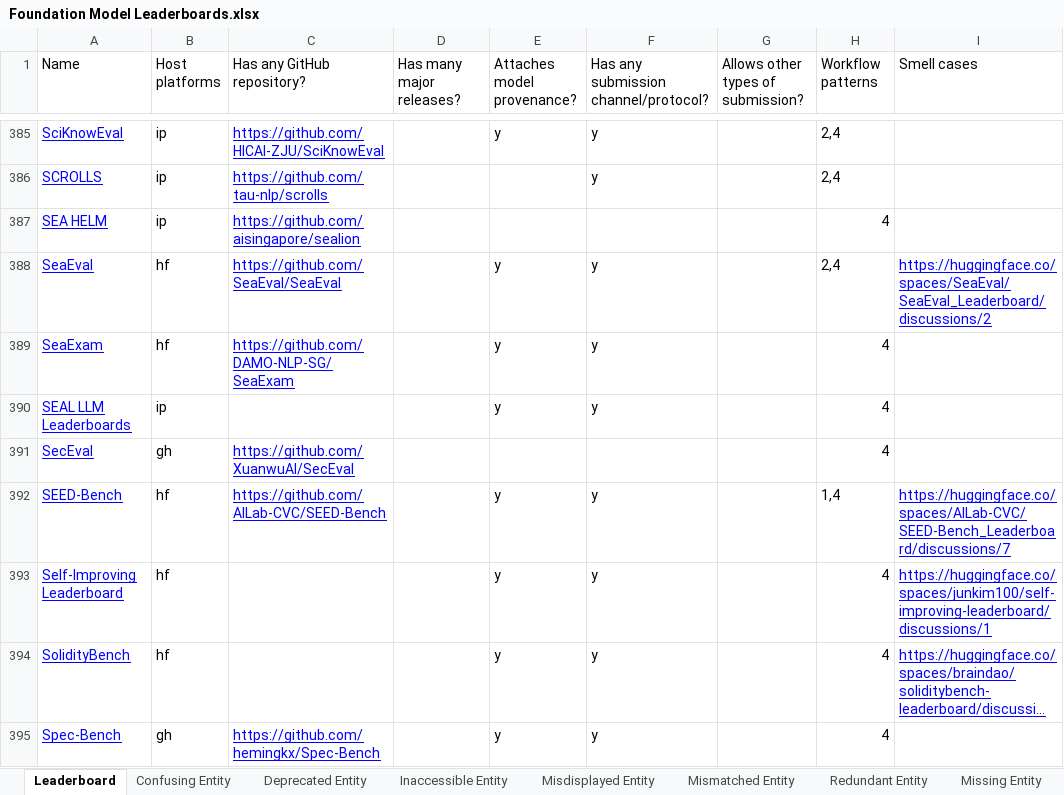
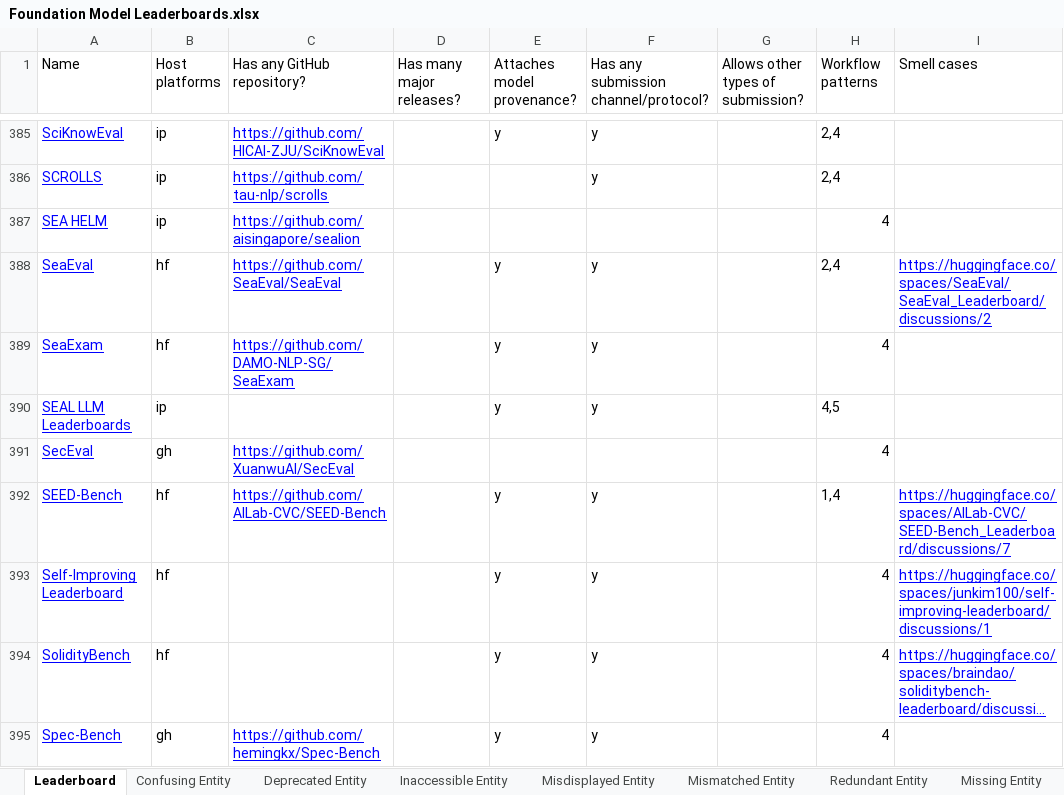
Before and after one commit to zhimin-z/Foundation-Model-Leaderboard-Survey, an Excel workbook: result/Foundation Model Leaderboards.xlsx, sheet Leaderboard, drawn as a sheet; only a part is shown, gaps mark what is left out; long unchanged cells end in …; values as stored, in another font and other column widths than the file's, no borders; charts and pictures and table styles not drawn; the diff names each change by its address in the sheet, - before the commit and + after, or states it on an @@ line.

Commit message:
update smell case state

```diff
--- a/result/Foundation Model Leaderboards.xlsx (sheet Leaderboard)
+++ b/result/Foundation Model Leaderboards.xlsx (sheet Leaderboard)
-H390 (Workflow patterns): 4
+H390 (Workflow patterns): 4,5
```
Also changed, not shown: 1 other file.
